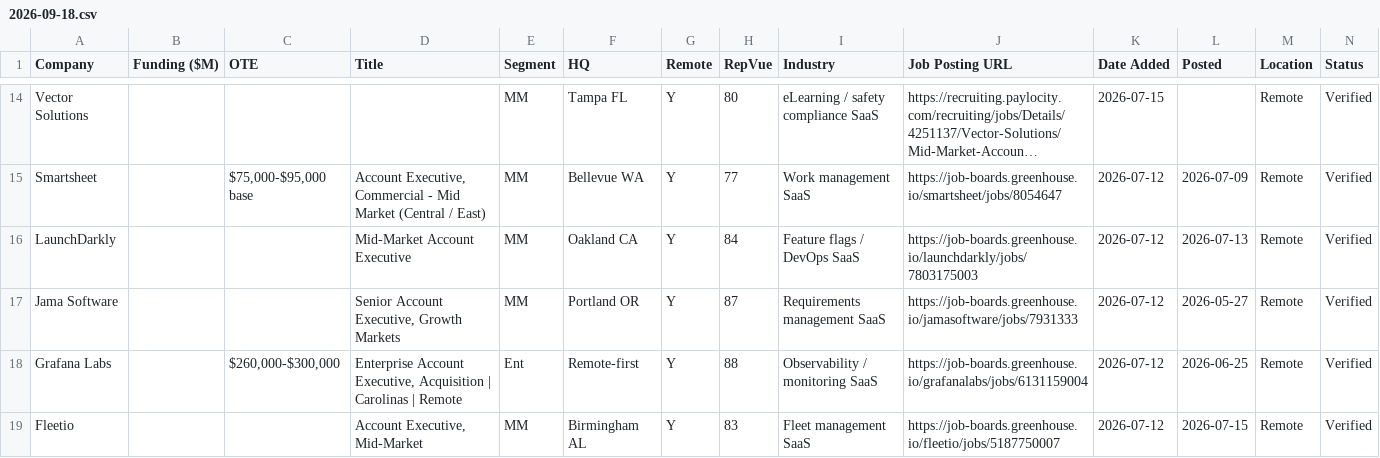
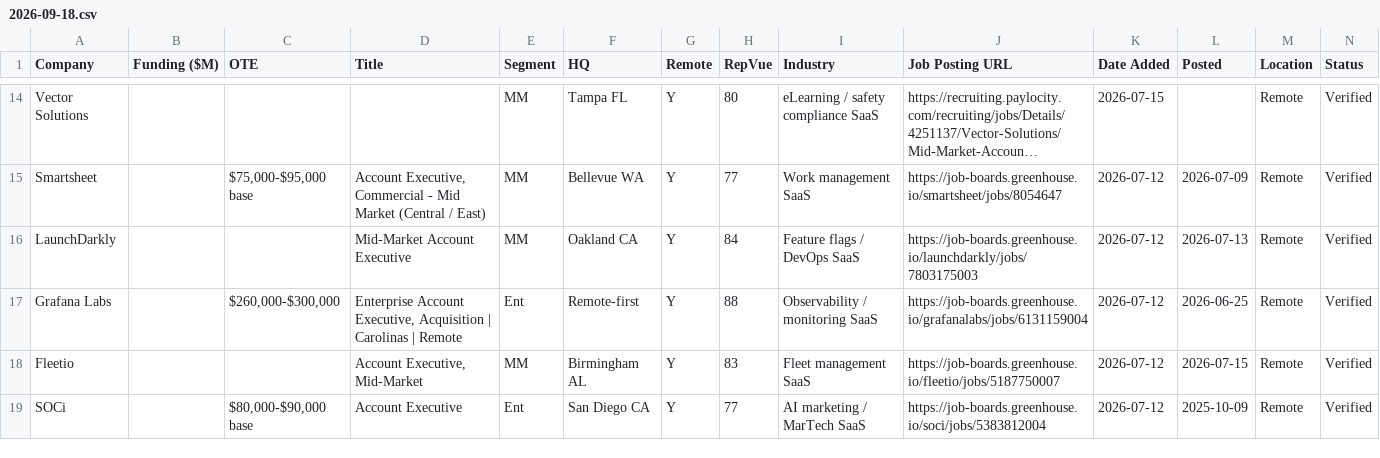
Before and after one commit to eric-hastie/remote-ae-job-hunt, a CSV file: data/2026-09-18.csv, drawn as a sheet; only a part is shown, gaps mark what is left out; the shorter side is filled out with more unchanged rows; long unchanged cells end in …; the diff covers the shown part only; the diff names each change by its address in the sheet, - before the commit and + after, or states it on an @@ line.

```diff
--- a/data/2026-09-18.csv
+++ b/data/2026-09-18.csv
-row 17: Jama Software |  |  | Senior Account Executive, Growth Markets | MM | Portland OR | Y | 87 | Requirements management SaaS | https://job-boards.greenhouse.io/jamasoftware/jobs/7931333 | 2026-07-12 | 2026-05-27 | Remote | Verified
```
Also changed, not shown: 3 removed rows elsewhere in this file, data/claude_universe.csv, data/latest.csv, 6 other files.
